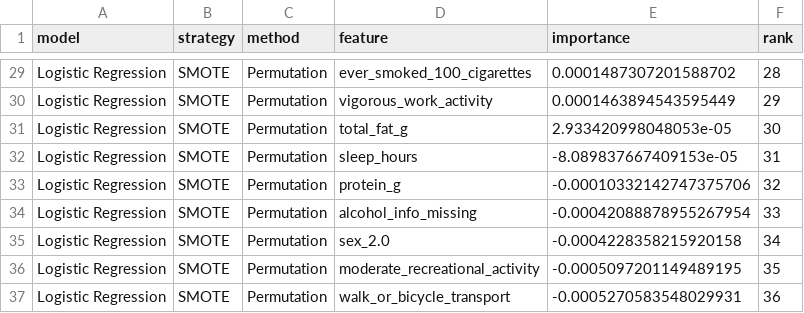
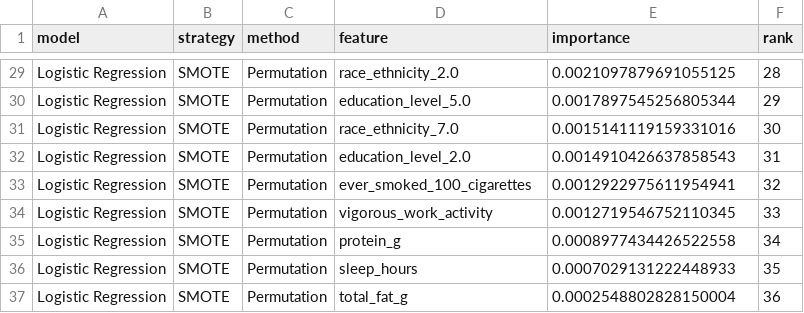
Before and after one commit to KaylanDG/Feature_Importance_DT2_Prediction, a CSV file: RESULTS/PERFORMANCE/logistic_regression_permutation_metrics_smote.csv, drawn as a sheet; only a part is shown, gaps mark what is left out; the diff covers the shown part only; the diff names each change by its address in the sheet, - before the commit and + after, or states it on an @@ line.

```diff
--- a/RESULTS/PERFORMANCE/logistic_regression_permutation_metrics_smote.csv
+++ b/RESULTS/PERFORMANCE/logistic_regression_permutation_metrics_smote.csv
-D29 (feature): ever_smoked_100_cigarettes
+D29 (feature): race_ethnicity_2.0
-E29 (importance): 0.0001487307201588702
+E29 (importance): 0.0021097879691055125
-D30 (feature): vigorous_work_activity
+D30 (feature): education_level_5.0
-E30 (importance): 0.0001463894543595449
+E30 (importance): 0.0017897545256805344
-D31 (feature): total_fat_g
+D31 (feature): race_ethnicity_7.0
-E31 (importance): 2.933420998048053e-05
+E31 (importance): 0.0015141119159331016
-D32 (feature): sleep_hours
+D32 (feature): education_level_2.0
-E32 (importance): -8.089837667409153e-05
+E32 (importance): 0.0014910426637858543
-D33 (feature): protein_g
+D33 (feature): ever_smoked_100_cigarettes
-E33 (importance): -0.00010332142747375706
+E33 (importance): 0.0012922975611954941
-D34 (feature): alcohol_info_missing
+D34 (feature): vigorous_work_activity
-E34 (importance): -0.00042088878955267954
+E34 (importance): 0.0012719546752110345
-D35 (feature): sex_2.0
+D35 (feature): protein_g
-E35 (importance): -0.0004228358215920158
+E35 (importance): 0.0008977434426522558
-D36 (feature): moderate_recreational_activity
+D36 (feature): sleep_hours
-E36 (importance): -0.0005097201149489195
+E36 (importance): 0.0007029131222448933
-D37 (feature): walk_or_bicycle_transport
+D37 (feature): total_fat_g
-E37 (importance): -0.0005270583548029931
+E37 (importance): 0.0002548802828150004
```
Also changed, not shown: 32 edited cells elsewhere in this file, 6 other files.
